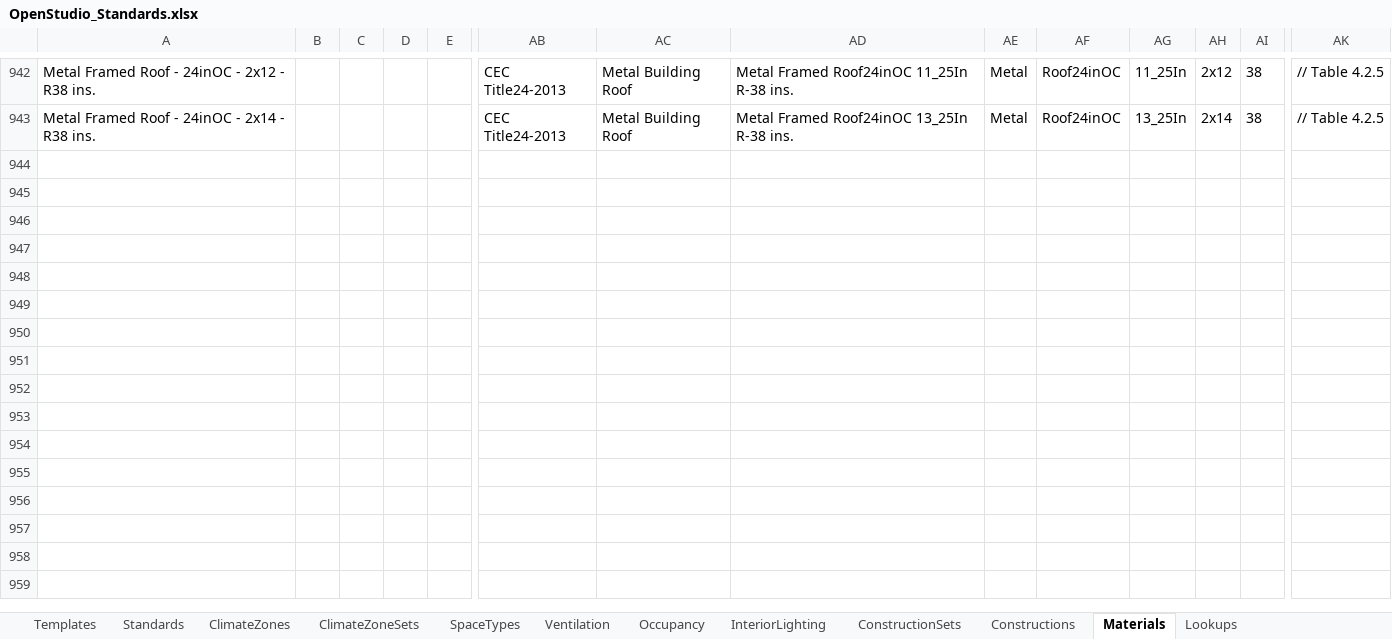
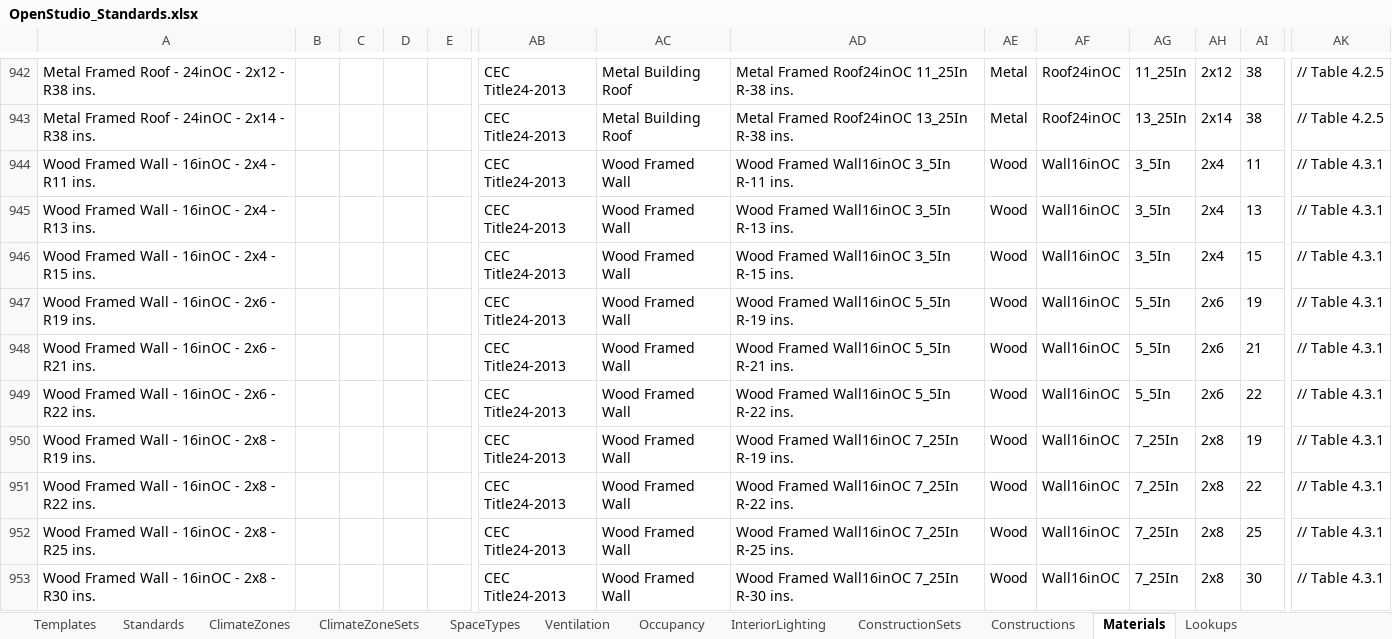
Before and after one commit to VEIC/openstudio-standards-veic-vtcbes, an Excel workbook: resources/OpenStudio_Standards.xlsx, sheet Materials, drawn as a sheet; only a part is shown, gaps mark what is left out; values as stored, in another font and other column widths than the file's, no borders; table styles not drawn; rows hold the shown columns only; the diff covers the shown part only; the diff names each change by its address in the sheet, - before the commit and + after, or states it on an @@ line.

Commit message:
added wood framed walls
for all of the metal and wood frames still need to add performance data.
Also need to add wood framed floors and ceilings. There may also be more
walls.

```diff
--- a/resources/OpenStudio_Standards.xlsx (sheet Materials)
+++ b/resources/OpenStudio_Standards.xlsx (sheet Materials)
+row 944: Wood Framed Wall - 16inOC - 2x4 - R11 ins. |  |  |  |  | CEC Title24-2013 | Wood Framed Wall | Wood Framed Wall16inOC 3_5In R-11 ins. | Wood | Wall16inOC | 3_5In | 2x4 | 11 | // Table 4.3.1
+row 945: Wood Framed Wall - 16inOC - 2x4 - R13 ins. |  |  |  |  | CEC Title24-2013 | Wood Framed Wall | Wood Framed Wall16inOC 3_5In R-13 ins. | Wood | Wall16inOC | 3_5In | 2x4 | 13 | // Table 4.3.1
+row 946: Wood Framed Wall - 16inOC - 2x4 - R15 ins. |  |  |  |  | CEC Title24-2013 | Wood Framed Wall | Wood Framed Wall16inOC 3_5In R-15 ins. | Wood | Wall16inOC | 3_5In | 2x4 | 15 | // Table 4.3.1
+row 947: Wood Framed Wall - 16inOC - 2x6 - R19 ins. |  |  |  |  | CEC Title24-2013 | Wood Framed Wall | Wood Framed Wall16inOC 5_5In R-19 ins. | Wood | Wall16inOC | 5_5In | 2x6 | 19 | // Table 4.3.1
+row 948: Wood Framed Wall - 16inOC - 2x6 - R21 ins. |  |  |  |  | CEC Title24-2013 | Wood Framed Wall | Wood Framed Wall16inOC 5_5In R-21 ins. | Wood | Wall16inOC | 5_5In | 2x6 | 21 | // Table 4.3.1
+row 949: Wood Framed Wall - 16inOC - 2x6 - R22 ins. |  |  |  |  | CEC Title24-2013 | Wood Framed Wall | Wood Framed Wall16inOC 5_5In R-22 ins. | Wood | Wall16inOC | 5_5In | 2x6 | 22 | // Table 4.3.1
+row 950: Wood Framed Wall - 16inOC - 2x8 - R19 ins. |  |  |  |  | CEC Title24-2013 | Wood Framed Wall | Wood Framed Wall16inOC 7_25In R-19 ins. | Wood | Wall16inOC | 7_25In | 2x8 | 19 | // Table 4.3.1
+row 951: Wood Framed Wall - 16inOC - 2x8 - R22 ins. |  |  |  |  | CEC Title24-2013 | Wood Framed Wall | Wood Framed Wall16inOC 7_25In R-22 ins. | Wood | Wall16inOC | 7_25In | 2x8 | 22 | // Table 4.3.1
+row 952: Wood Framed Wall - 16inOC - 2x8 - R25 ins. |  |  |  |  | CEC Title24-2013 | Wood Framed Wall | Wood Framed Wall16inOC 7_25In R-25 ins. | Wood | Wall16inOC | 7_25In | 2x8 | 25 | // Table 4.3.1
+row 953: Wood Framed Wall - 16inOC - 2x8 - R30 ins. |  |  |  |  | CEC Title24-2013 | Wood Framed Wall | Wood Framed Wall16inOC 7_25In R-30 ins. | Wood | Wall16inOC | 7_25In | 2x8 | 30 | // Table 4.3.1
```
Also changed, not shown: 10 added rows and 23 edited cells elsewhere in this sheet, 2 other files.
